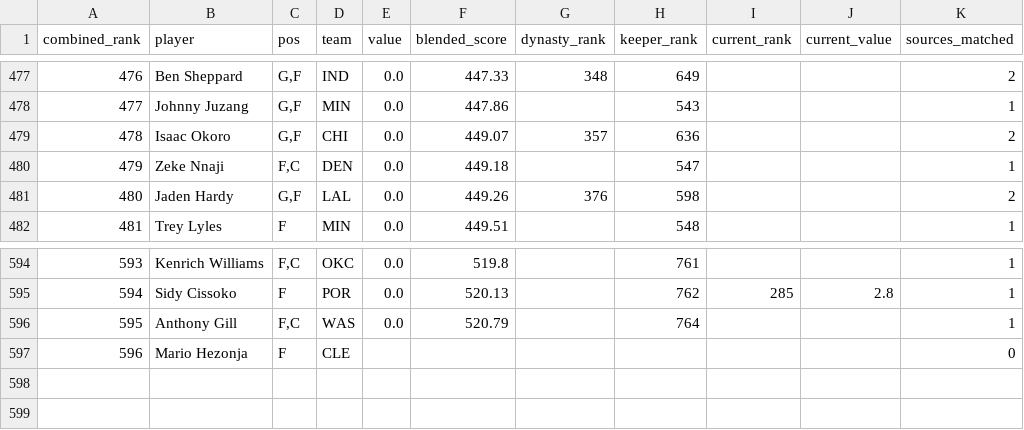
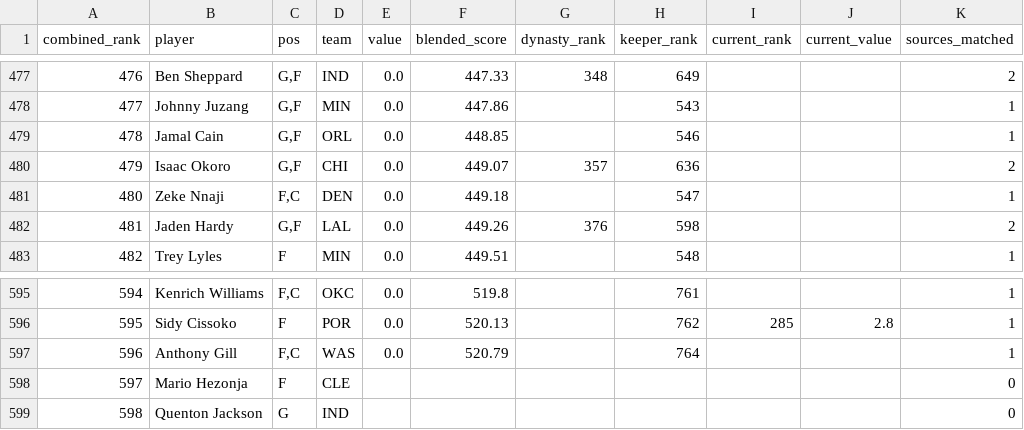
Before and after one commit to kyeill/dynasty, a CSV file: output/combined_rankings_nba.csv, drawn as a sheet; only a part is shown, gaps mark what is left out; addresses are those after the commit; the diff names each change by its address in the sheet, - before the commit and + after, or states it on an @@ line.

```diff
--- a/output/combined_rankings_nba.csv
+++ b/output/combined_rankings_nba.csv
+row 479: 478 | Jamal Cain | G,F | ORL | 0.0 | 448.85 |  | 546 |  |  | 1
@@ column A (combined_rank) renumbered between rows 480 and 598 @@
+row 599: 598 | Quenton Jackson | G | IND |  |  |  |  |  |  | 0
```
Also changed, not shown: lastgood/mlb_hkb.csv, lastgood/nba_authority.csv, 19 other files.
